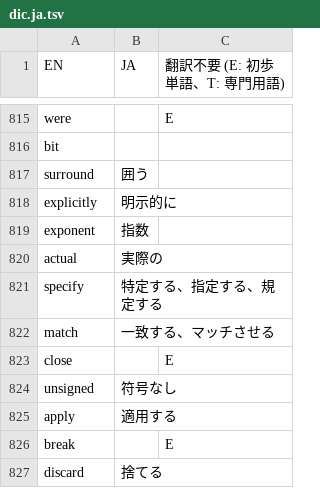
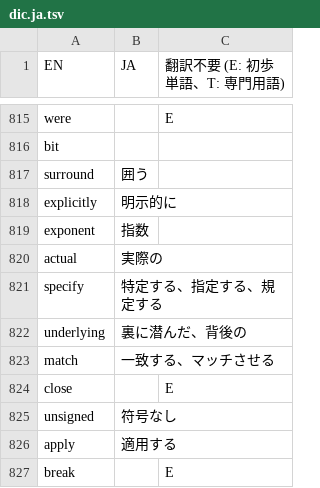
Before and after one commit to DQNEO/gospec-analyzer, a TSV file: data/dic.ja.tsv, drawn as a sheet; only a part is shown, gaps mark what is left out; the shorter side is filled out with more unchanged rows; the diff names each change by its address in the sheet, - before the commit and + after, or states it on an @@ line.

Commit message:
Add underlying to the dic

```diff
--- a/data/dic.ja.tsv
+++ b/data/dic.ja.tsv
+row 822: underlying | 裏に潜んだ、背後の
```
